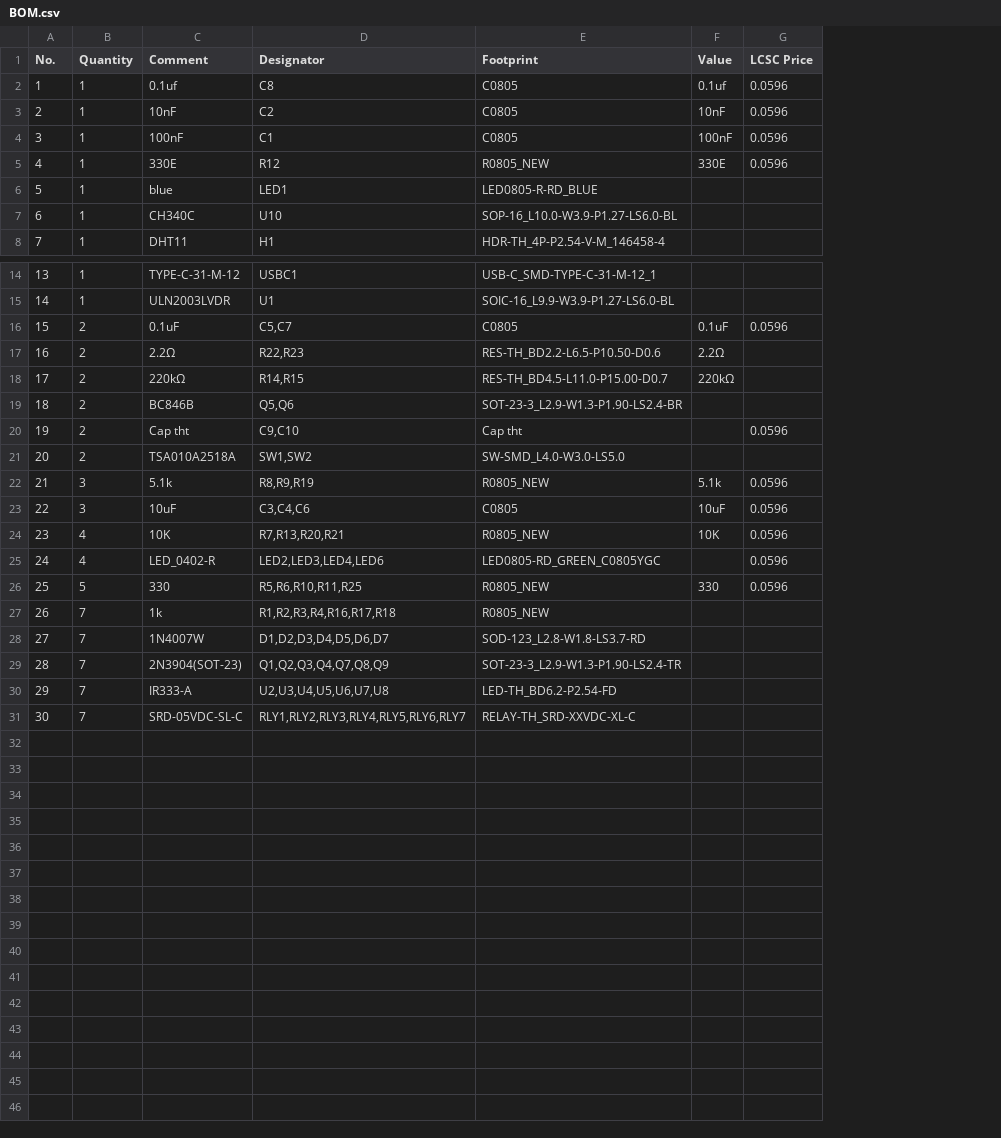
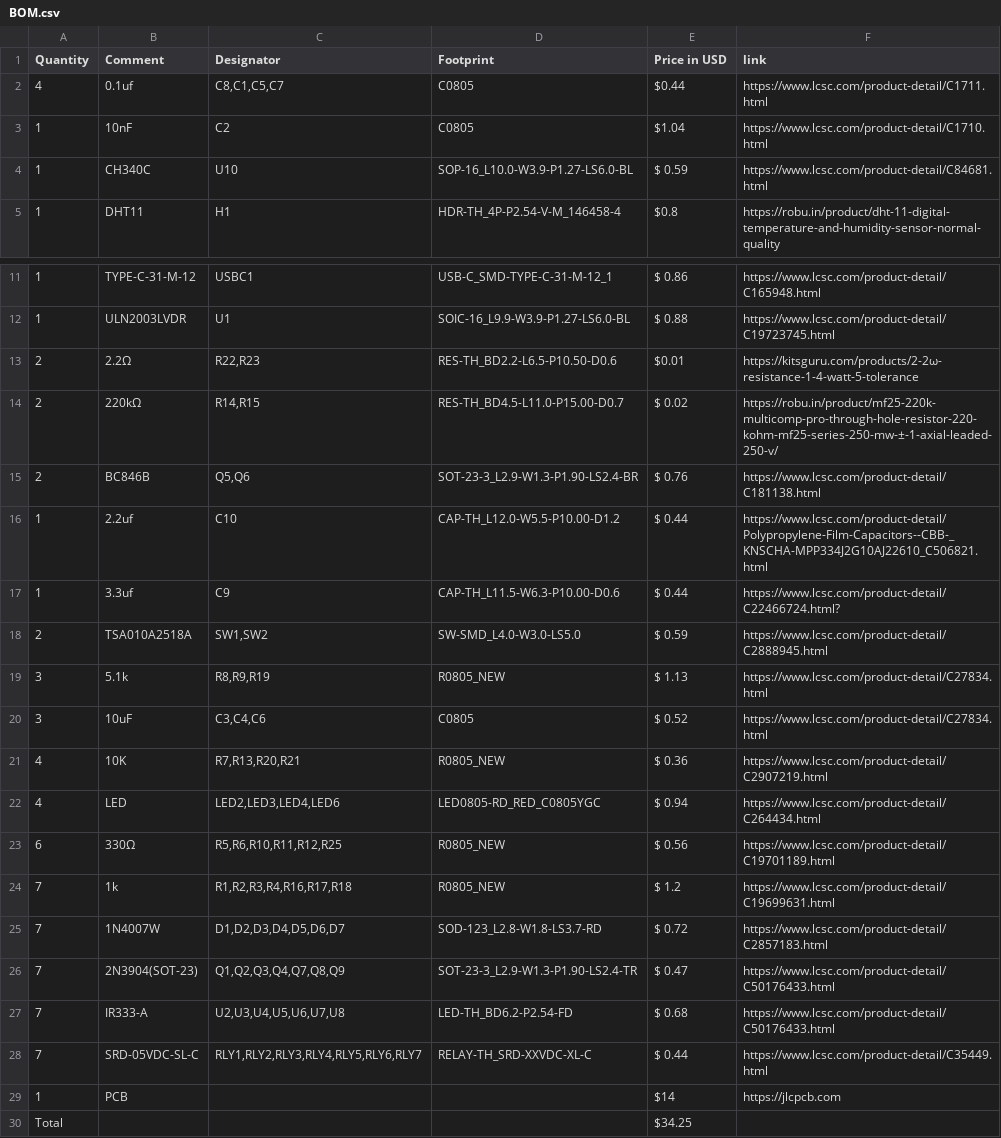
Before and after one commit to dushyantyadav0303/Ruby-Home-Automation, a CSV file: BOM/BOM.csv, drawn as a sheet; only a part is shown, gaps mark what is left out; removed rows and columns are numbered as before the commit, all else as after; the diff names each change by its address in the sheet, - before the commit and + after, or states it on an @@ line.

Commit message:
Revise BOM with updated components and prices
Updated BOM.csv to reflect new components and pricing.

```diff
--- a/BOM/BOM.csv
+++ b/BOM/BOM.csv
-column A (No.), rows 2-3: 1 | 2; rows 7-8: 6 | 7; rows 14-15: 13 | 14; rows 17-19: 16 | 17 | 18; rows 21-31: 20 | 21 | 22 | 23 | 24 | 25 | 26 | 27 | 28 | 29 | 30
-column F (Value), rows 2-3: 0.1uf | 10nF; rows 17-18: 2.2Ω | 220kΩ; rows 22-26: 5.1k | 10uF | 10K |  | 330
-column G (LCSC Price), rows 2-3: 0.0596 | 0.0596; rows 22-26: all 0.0596
+column E (Price in USD), rows 2-5: $0.44 | $1.04 | $ 0.59 | $0.8; rows 11-15: $ 0.86 | $ 0.88 | $0.01 | $ 0.02 | $ 0.76; rows 18-28: $ 0.59 | $ 1.13 | $ 0.52 | $ 0.36 | $ 0.94 | $ 0.56 | $ 1.2 | $ 0.72 | $ 0.47 | $ 0.68 | $ 0.44
+column F (link), rows 2-5: https://www.lcsc.com/product-detail/C1711.html | https://www.lcsc.com/product-detail/C1710.html | https://www.lcsc.com/product-detail/C84681.html | https://robu.in/product/dht-11-digital-temperature-and-humidity-sensor-normal-quality; rows 11-15: https://www.lcsc.com/product-detail/C165948.html | https://www.lcsc.com/product-detail/C19723745.html | https://kitsguru.com/products/2-2ω-resistance-1-4-watt-5-tolerance | https://robu.in/product/mf25-220k-multicomp-pro-through-hole-resistor-220-kohm-mf25-series-250-mw-±-1-axial-leaded-250-v/ | https://www.lcsc.com/product-detail/C181138.html; rows 18-28: https://www.lcsc.com/product-detail/C2888945.html | https://www.lcsc.com/product-detail/C27834.html | https://www.lcsc.com/product-detail/C27834.html | https://www.lcsc.com/product-detail/C2907219.html | https://www.lcsc.com/product-detail/C264434.html | https://www.lcsc.com/product-detail/C19701189.html | https://www.lcsc.com/product-detail/C19699631.html | https://www.lcsc.com/product-detail/C2857183.html | https://www.lcsc.com/product-detail/C50176433.html | https://www.lcsc.com/product-detail/C50176433.html | https://www.lcsc.com/product-detail/C35449.html
-A2 (Quantity): 1
+A2 (Quantity): 4
-C2 (Designator): C8
+C2 (Designator): C8,C1,C5,C7
-row 4: 3 | 1 | 100nF | C1 | C0805 | 100nF | 0.0596
-row 5: 4 | 1 | 330E | R12 | R0805_NEW | 330E | 0.0596
-row 6: 5 | 1 | blue | LED1 | LED0805-R-RD_BLUE
-row 16: 15 | 2 | 0.1uF | C5,C7 | C0805 | 0.1uF | 0.0596
-row 20: 19 | 2 | Cap tht | C9,C10 | Cap tht |  | 0.0596
+row 16: 1 | 2.2uf | C10 | CAP-TH_L12.0-W5.5-P10.00-D1.2 | $ 0.44 | https://www.lcsc.com/product-detail/Polypropylene-Film-Capacitors--CBB-_KNSCHA-MPP334J2G10AJ22610_C506821.html
+row 17: 1 | 3.3uf | C9 | CAP-TH_L11.5-W6.3-P10.00-D0.6 | $ 0.44 | https://www.lcsc.com/product-detail/C22466724.html?
-B22 (Comment): LED_0402-R
+B22 (Comment): LED
-D22 (Footprint): LED0805-RD_GREEN_C0805YGC
+D22 (Footprint): LED0805-RD_RED_C0805YGC
-A23 (Quantity): 5
+A23 (Quantity): 6
-B23 (Comment): 330
+B23 (Comment): 330Ω
-C23 (Designator): R5,R6,R10,R11,R25
+C23 (Designator): R5,R6,R10,R11,R12,R25
+row 29: 1 | PCB |  |  | $14 | https://jlcpcb.com
+row 30: Total |  |  |  | $34.25
```
